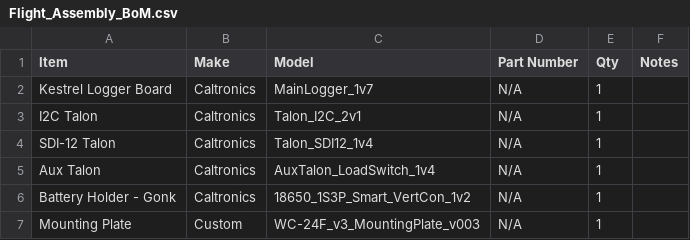
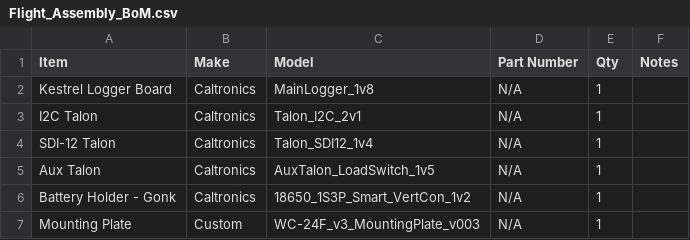
Before and after one commit to GEMS-sensing/DFM_-_Flight, a CSV file: Flight_Assembly_BoM.csv, drawn as a sheet; only a part is shown.

Commit message:
Updated for v1.8 Kestrel and v1.5 Aux Talon
Updated README and BoM to reflect v1.8 Kestrel update and v1.5 Aux Talon update

```diff
--- a/Flight_Assembly_BoM.csv
+++ b/Flight_Assembly_BoM.csv
@@ -1,6 +1,6 @@
 Item,Make,Model,Part Number,Qty,Notes
-Kestrel Logger Board,Caltronics ,MainLogger_1v7,N/A,1,
+Kestrel Logger Board,Caltronics ,MainLogger_1v8,N/A,1,
 I2C Talon,Caltronics,Talon_I2C_2v1,N/A,1,
 SDI-12 Talon,Caltronics,Talon_SDI12_1v4,N/A,1,
-Aux Talon,Caltronics,AuxTalon_LoadSwitch_1v4,N/A,1,
+Aux Talon,Caltronics,AuxTalon_LoadSwitch_1v5,N/A,1,
 Battery Holder - Gonk,Caltronics,18650_1S3P_Smart_VertCon_1v2,N/A,1,
```
Also changed, not shown: 1 other file.
